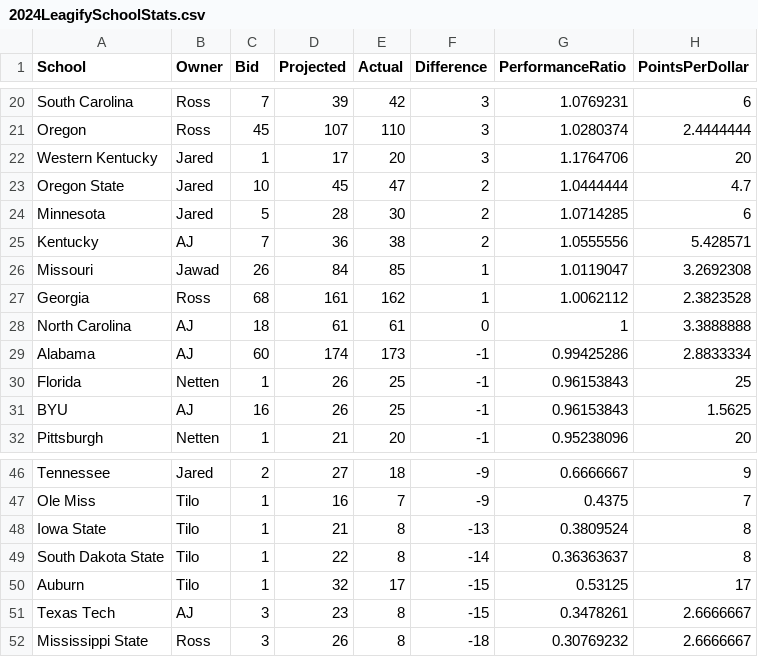
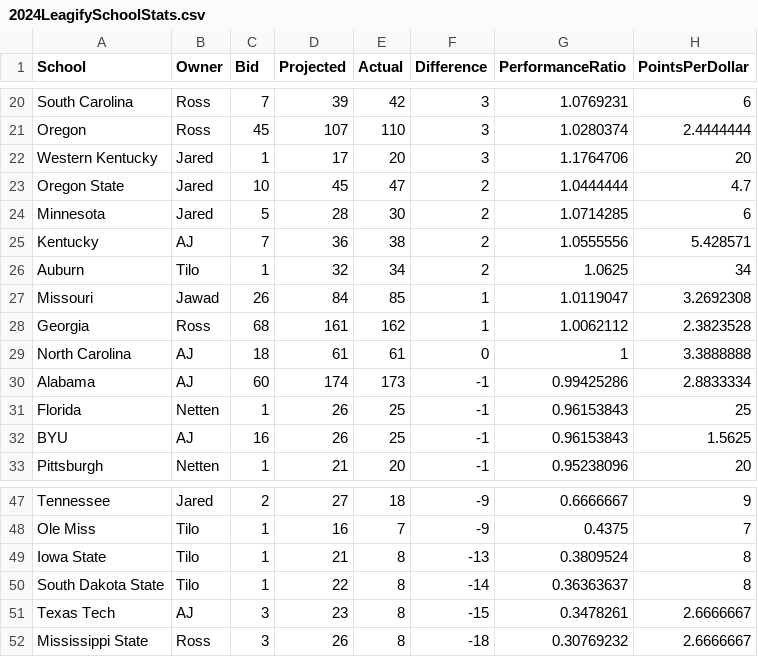
Before and after one commit to zo0o0ot/draft-scorer-nfl, a CSV file: leagify-result-stats/2024/2024LeagifySchoolStats.csv, drawn as a sheet; only a part is shown, gaps mark what is left out; removed rows and columns are numbered as before the commit, all else as after; the diff names each change by its address in the sheet, - before the commit and + after, or states it on an @@ line.

```diff
--- a/leagify-result-stats/2024/2024LeagifySchoolStats.csv
+++ b/leagify-result-stats/2024/2024LeagifySchoolStats.csv
+row 26: Auburn | Tilo | 1 | 32 | 34 | 2 | 1.0625 | 34
-row 50: Auburn | Tilo | 1 | 32 | 17 | -15 | 0.53125 | 17
```
Also changed, not shown: leagify-result-stats/2024/2024DraftPointsBySchool.csv, 3 other files.
